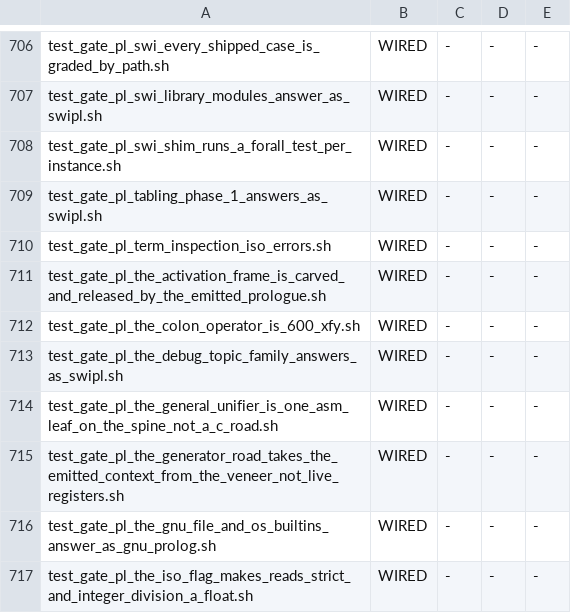
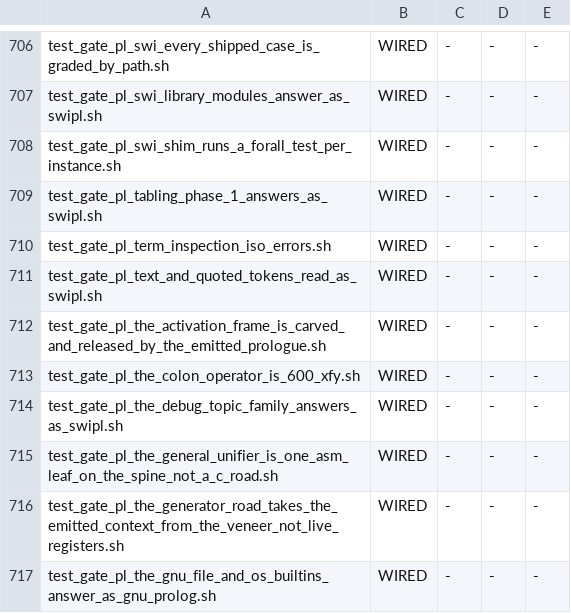
Before and after one commit to snobol4ever/SCRIP, a TSV file: scripts/gate_wiring.tsv, drawn as a sheet; only a part is shown, gaps mark what is left out; the shorter side is filled out with more unchanged rows; the diff names each change by its address in the sheet, - before the commit and + after, or states it on an @@ line.

Commit message:
prolog: the ELIZA demo's two constructs and the code points under them -- a one-character string evaluates to its code, a raw tab inside a quoted token is text (ISO's refusal kept under the iso flag), and double-quoted, backquoted and DCG text decode UTF-8 to code points (rows prolog-a-one-character-string-evaluates-...-eliza-demo, prolog-a-raw-tab-inside-a-quoted-...-eliza-demo)
ARITHMETIC (by_name_dispatch.c pl_ax_eval): a string of exactly one character evaluates to its code point, as swipl does --
X is "A" + 0 is 65 and 66 >= "A" holds under double_quotes=string; an atom is still a 0-arity evaluable (type_error(evaluable,
a/0)); a longer string still raises. ELIZA's toLowerCase/2 compares every character it reads against "A".."Z".
THE TAB (prolog_lex.c S_QUOTED): 'a<TAB>b', "p<TAB>q" and `r<TAB>s` read as text holding the tab, as swipl reads them; the
syntax error is ISO's reading and stays under set_prolog_flag(iso, true), the switch the Logtalk ISO suite runs every case under
(util_logtalk_grade.py), so its syntax family keeps its strict case. A raw newline is still an error. ELIZA's own test/0 holds
"Ahoj jak se mas<TAB>baf".
CODE POINTS (found curing the two): a double-quoted text read as codes or chars (prolog_lower.c prolog_dq_lower), a DCG string
terminal (prolog_parse.c dcg_dq_codes) and a backquoted text (prolog_parse.c's TK_BQSTRING) were built byte by byte, so "é" read
[195,169] and as chars two broken one-byte atoms, where swipl and atom_codes/2 give [233]. u8_decode moves from prolog_lex.c to
prolog_lex.h (static inline, the parser's own helper) and the three sites decode code points.
MEASURED: the ELIZA demo (corpus/demos/prolog/eliza, its declared sizes) byte-equal to its swipl ref in m3 and m4 (it could not
compile before); both rows' DONE-WHENs green; the iso flag still refuses a raw tab (atom_to_term under iso: syntax error).
GATES: test_gate_pl_text_and_quoted_tokens_read_as_swipl.sh (new, wired; 12 lines as swipl 9.0.4 both modes, each clause's
double_quotes set explicitly; red on the parent, which refuses the file at its first raw tab); util_reflow_200 --check clean
(the evaluator's new arm on one line, as the rule lays an item that fits); strip_comments --check 0; the gc and clobber tables
--check FRESH.
Nodes: the Prolog lexer, reader and lowerer; the arithmetic evaluator's string arm (by_name_dispatch.c, the Prolog is/2 road);
Prolog only.

```diff
--- a/scripts/gate_wiring.tsv
+++ b/scripts/gate_wiring.tsv
+row 711: test_gate_pl_text_and_quoted_tokens_read_as_swipl.sh | WIRED | - | - | -
```
Also changed, not shown: 7 other files.
